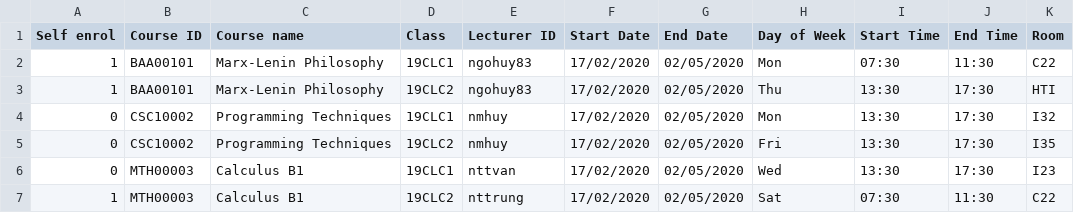
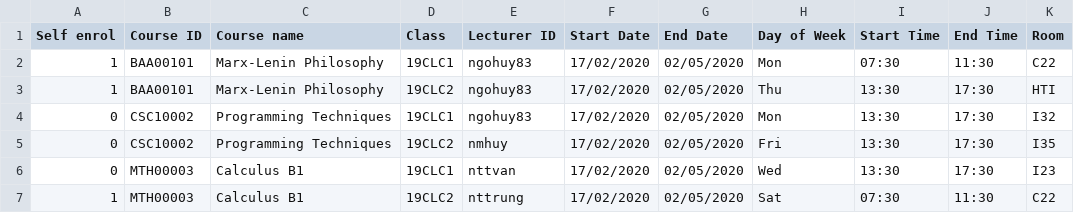
Before and after one commit to VuBinh2k1/CS162FinalProject, a CSV file: data/course/2020-2/__course.csv, drawn as a sheet.

```diff
--- a/data/course/2020-2/__course.csv
+++ b/data/course/2020-2/__course.csv
@@ -3,3 +3,3 @@ Self enrol,Course ID,Course name,Class,Lecturer ID,Start Date,End Date,Day of We
 1,BAA00101,Marx-Lenin Philosophy,19CLC2,ngohuy83,17/02/2020,02/05/2020,Thu,13:30,17:30,HTI
-0,CSC10002,Programming Techniques,19CLC1,nmhuy,17/02/2020,02/05/2020,Mon,13:30,17:30,I32
+0,CSC10002,Programming Techniques,19CLC1,ngohuy83,17/02/2020,02/05/2020,Mon,13:30,17:30,I32
 0,CSC10002,Programming Techniques,19CLC2,nmhuy,17/02/2020,02/05/2020,Fri,13:30,17:30,I35
```
Also changed, not shown: data/student/__student.csv, 25 other files.
